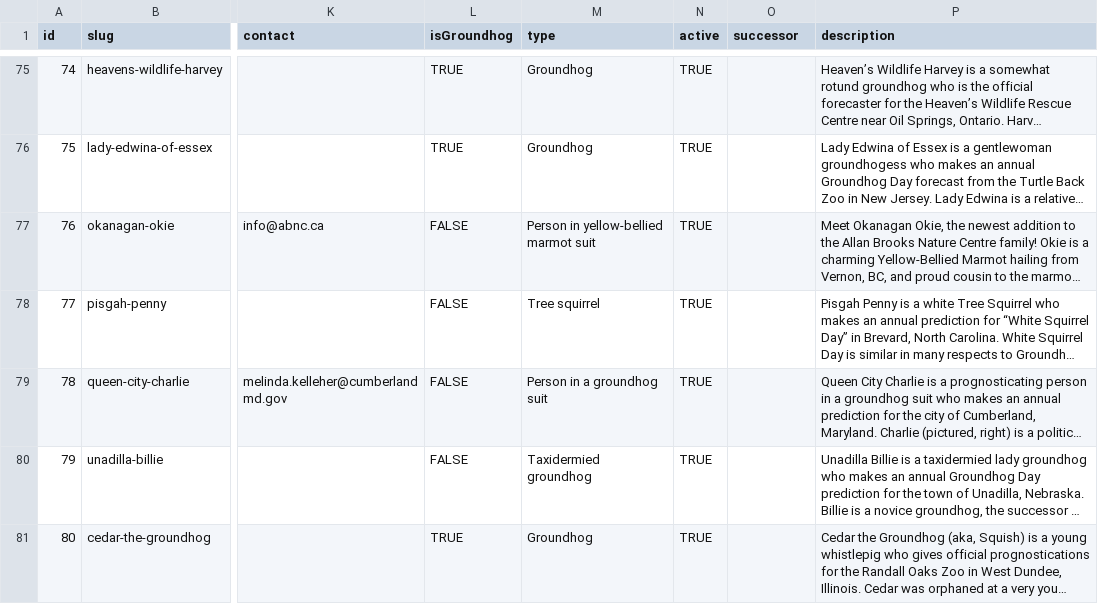
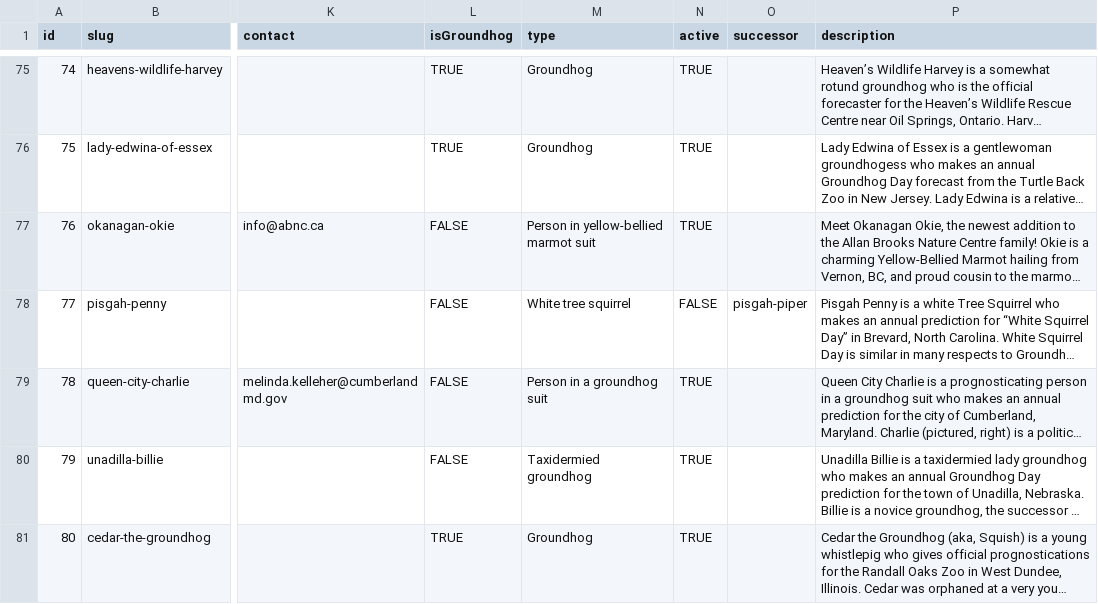
Before and after one commit to pcraig3/ghog-day, a CSV file: csv/groundhogs.csv, drawn as a sheet; only a part is shown, gaps mark what is left out; long unchanged cells end in …; the diff covers the shown part only; the diff names each change by its address in the sheet, - before the commit and + after, or states it on an @@ line.

Commit message:
Add new prognosticator: Pisgah Piper
One more early spring!!

```diff
--- a/csv/groundhogs.csv
+++ b/csv/groundhogs.csv
-M78 (type): Tree squirrel
+M78 (type): White tree squirrel
-N78 (active): TRUE
+N78 (active): FALSE
-O78 (successor): (empty)
+O78 (successor): pisgah-piper
```
Also changed, not shown: 1 added row elsewhere in this file, 5 other files.
